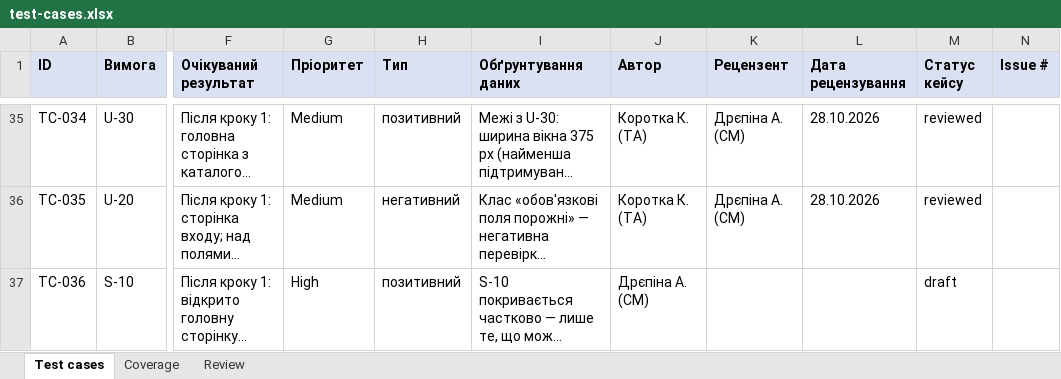
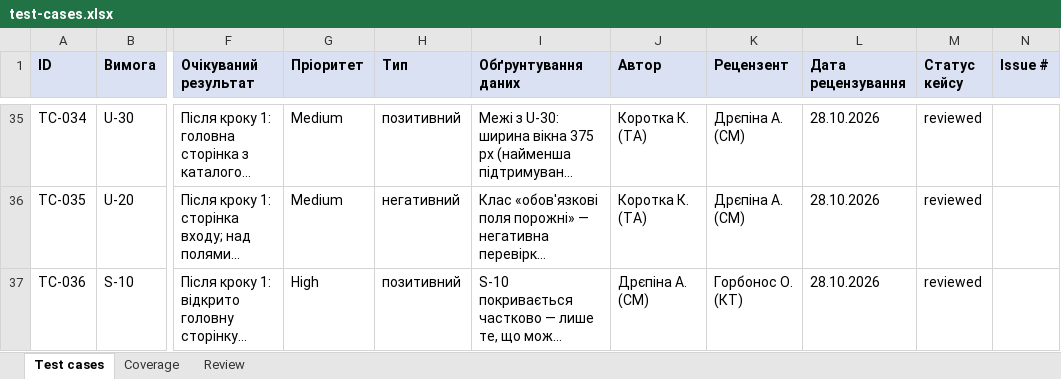
Before and after one commit to oleksandragorbonos-maker/tzap, an Excel workbook: docs/sprint3/test-cases.xlsx, sheet Test cases, drawn as a sheet; only a part is shown, gaps mark what is left out; long unchanged cells end in …; values as stored, in another font and other column widths than the file's, no borders; the diff names each change by its address in the sheet, - before the commit and + after, or states it on an @@ line.

Commit message:
SCRUM-102: TC-036 — повторне підтвердження після змін ІТ (КТ, 28.10.2026), статус reviewed; примітка про curl.exe для PowerShell

```diff
--- a/docs/sprint3/test-cases.xlsx (sheet Test cases)
+++ b/docs/sprint3/test-cases.xlsx (sheet Test cases)
-K37 (Рецензент): (empty)
+K37 (Рецензент): Горбонос О. (КТ)
-L37 (Дата рецензування): (empty)
+L37 (Дата рецензування): 28.10.2026
-M37 (Статус кейсу): draft
+M37 (Статус кейсу): reviewed
```
Also changed, not shown: sheet Review.
